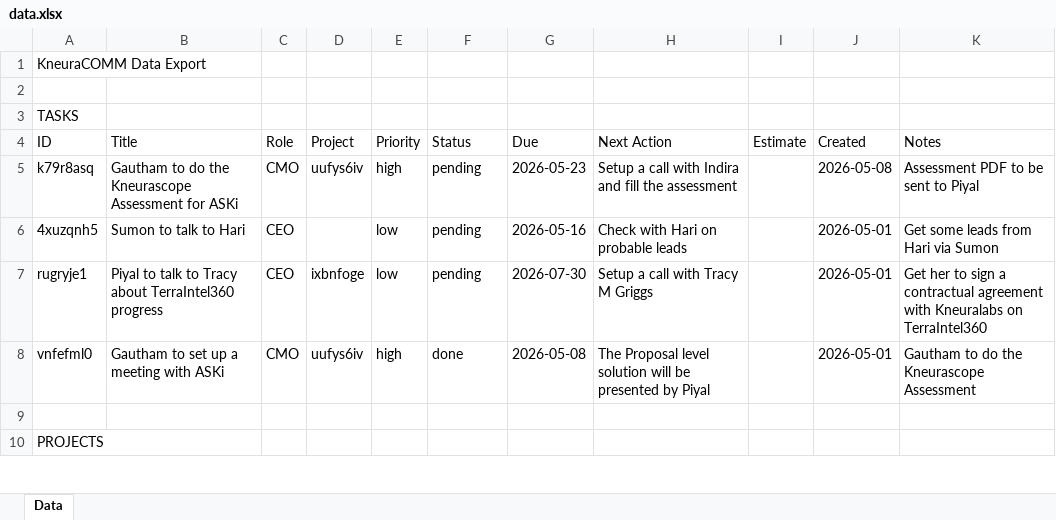
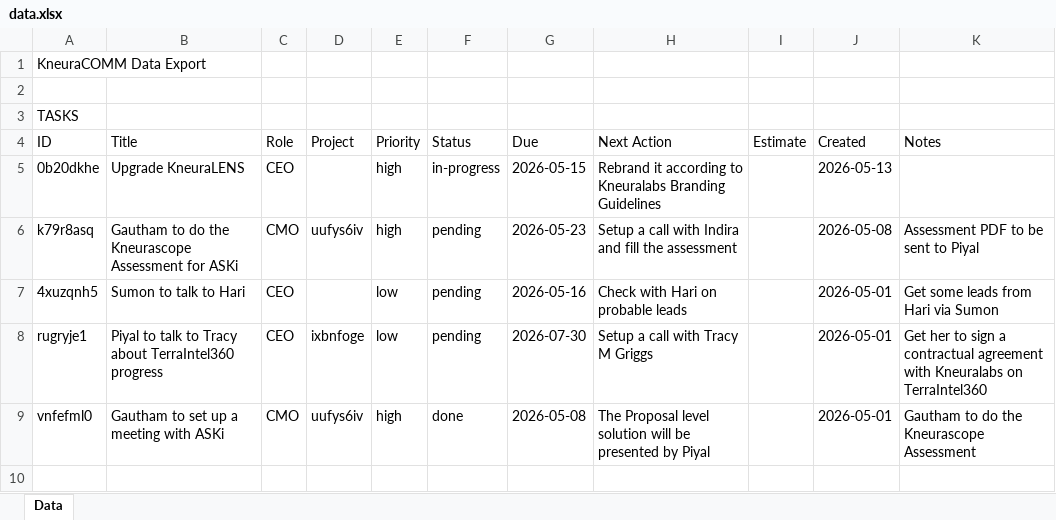
Before and after one commit to kneuralabs/comm, an Excel workbook: data.xlsx, sheet Data, drawn as a sheet; only a part is shown; the shorter side is filled out with more unchanged rows; values as stored, in another font and other column widths than the file's, no borders; the diff names each change by its address in the sheet, - before the commit and + after, or states it on an @@ line.

Commit message:
Update data from KneuraCOMM

```diff
--- a/data.xlsx (sheet Data)
+++ b/data.xlsx (sheet Data)
+row 5: 0b20dkhe | Upgrade KneuraLENS | CEO |  | high | in-progress | 2026-05-15 | Rebrand it according to Kneuralabs Branding Guidelines |  | 2026-05-13
```
